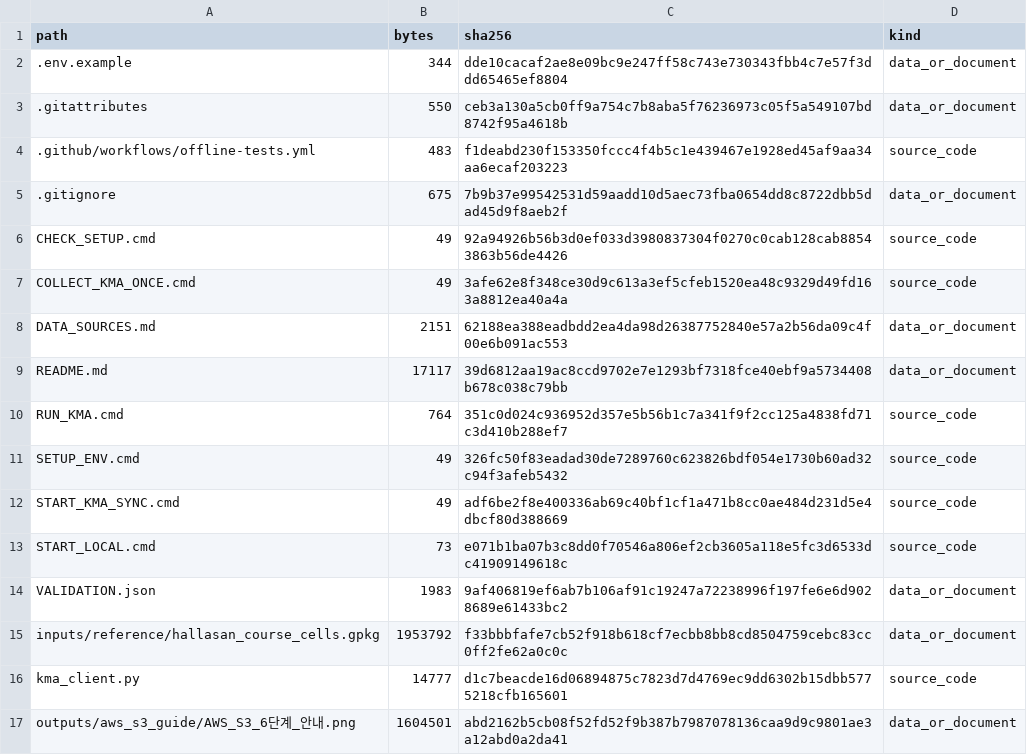
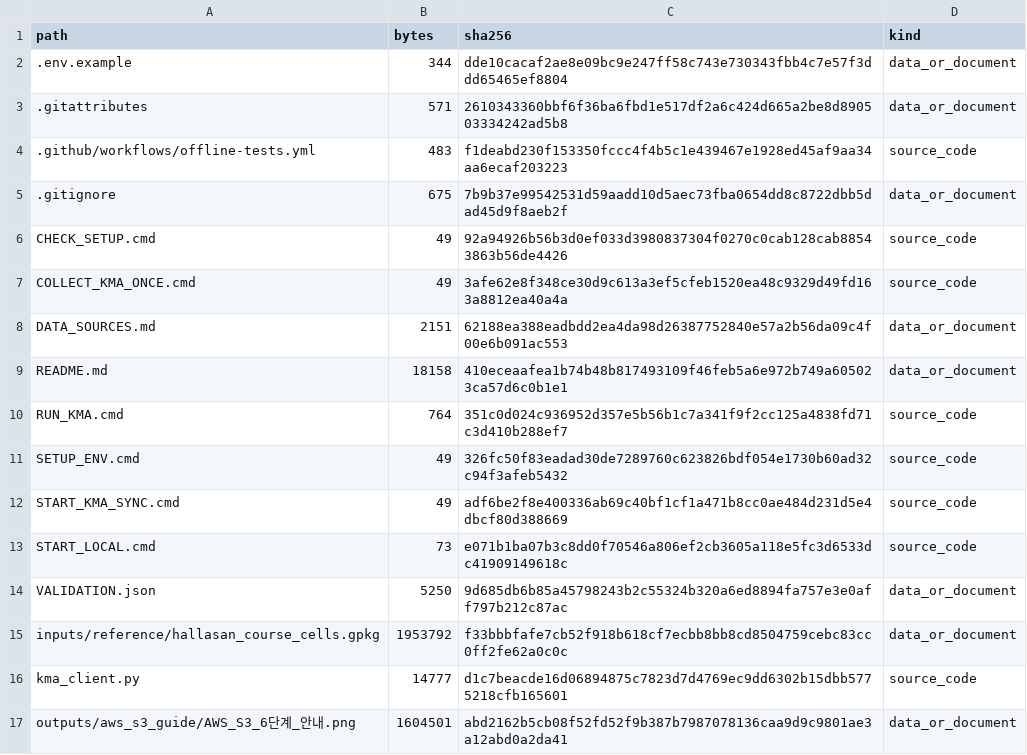
Before and after one commit to Mountain-Challenge-Project/Halla-GeoData, a CSV file: FILE_MANIFEST.csv, drawn as a sheet; only a part is shown.

```diff
--- a/FILE_MANIFEST.csv
+++ b/FILE_MANIFEST.csv
@@ -2,3 +2,3 @@
 .env.example,344,dde10cacaf2ae8e09bc9e247ff58c743e730343fbb4c7e57f3ddd65465ef8804,data_or_document
-.gitattributes,550,ceb3a130a5cb0ff9a754c7b8aba5f76236973c05f5a549107bd8742f95a4618b,data_or_document
+.gitattributes,571,2610343360bbf6f36ba6fbd1e517df2a6c424d665a2be8d890503334242ad5b8,data_or_document
 .github/workflows/offline-tests.yml,483,f1deabd230f153350fccc4f4b5c1e439467e1928ed45af9aa34aa6ecaf203223,source_code
@@ -8,3 +8,3 @@ COLLECT_KMA_ONCE.cmd,49,3afe62e8f348ce30d9c613a3ef5cfeb1520ea48c9329d49fd163a881
 DATA_SOURCES.md,2151,62188ea388eadbdd2ea4da98d26387752840e57a2b56da09c4f00e6b091ac553,data_or_document
-README.md,17117,39d6812aa19ac8ccd9702e7e1293bf7318fce40ebf9a5734408b678c038c79bb,data_or_document
+README.md,18158,410eceaafea1b74b48b817493109f46feb5a6e972b749a605023ca57d6c0b1e1,data_or_document
 RUN_KMA.cmd,764,351c0d024c936952d357e5b56b1c7a341f9f2cc125a4838fd71c3d410b288ef7,source_code
@@ -13,3 +13,3 @@ START_KMA_SYNC.cmd,49,adf6be2f8e400336ab69c40bf1cf1a471b8cc0ae484d231d5e4dbcf80d
 START_LOCAL.cmd,73,e071b1ba07b3c8dd0f70546a806ef2cb3605a118e5fc3d6533dc41909149618c,source_code
-VALIDATION.json,1983,9af406819ef6ab7b106af91c19247a72238996f197fe6e6d9028689e61433bc2,data_or_document
+VALIDATION.json,5250,9d685db6b85a45798243b2c55324b320a6ed8894fa757e3e0aff797b212c87ac,data_or_document
 inputs/reference/hallasan_course_cells.gpkg,1953792,f33bbbfafe7cb52f918b618cf7ecbb8bb8cd8504759cebc83cc0ff2fe62a0c0c,data_or_document
```
Also changed, not shown: 3 other files.
